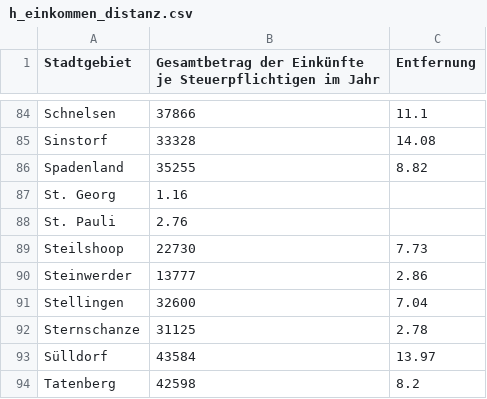
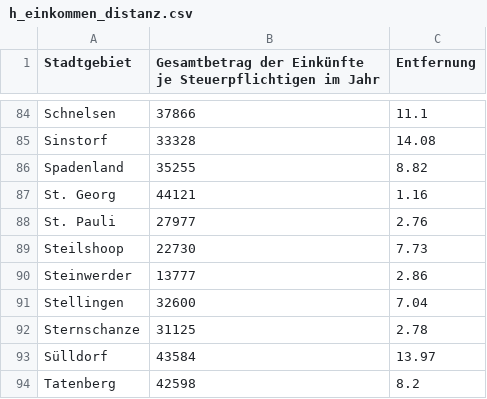
Before and after one commit to incognito17/GDV_Hamburg_2019, a CSV file: data/h_einkommen_distanz.csv, drawn as a sheet; only a part is shown, gaps mark what is left out.

```diff
--- a/data/h_einkommen_distanz.csv
+++ b/data/h_einkommen_distanz.csv
@@ -86,4 +86,4 @@ Sinstorf,33328,14.08
 Spadenland,35255,8.82
-St. Georg,1.16
-St. Pauli,2.76
+St. Georg,44121,1.16
+St. Pauli,27977,2.76
 Steilshoop,22730,7.73
```
Also changed, not shown: ui/refactor_pls.csv, 1 other file.
